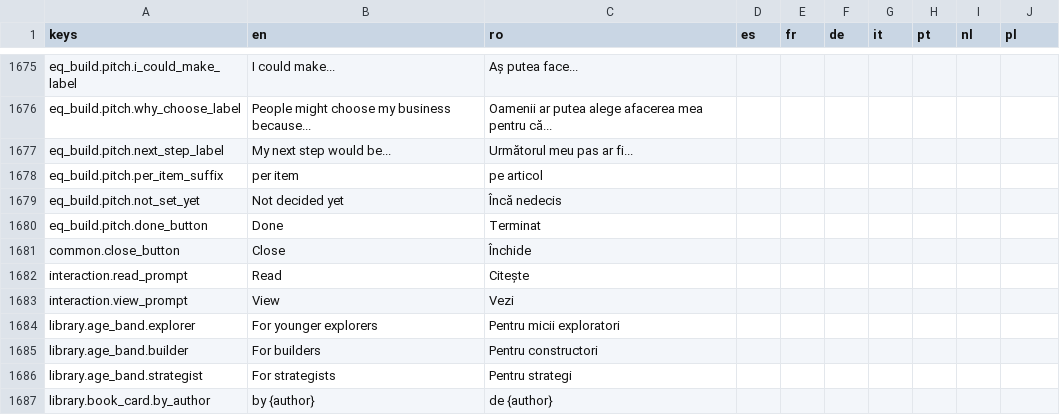
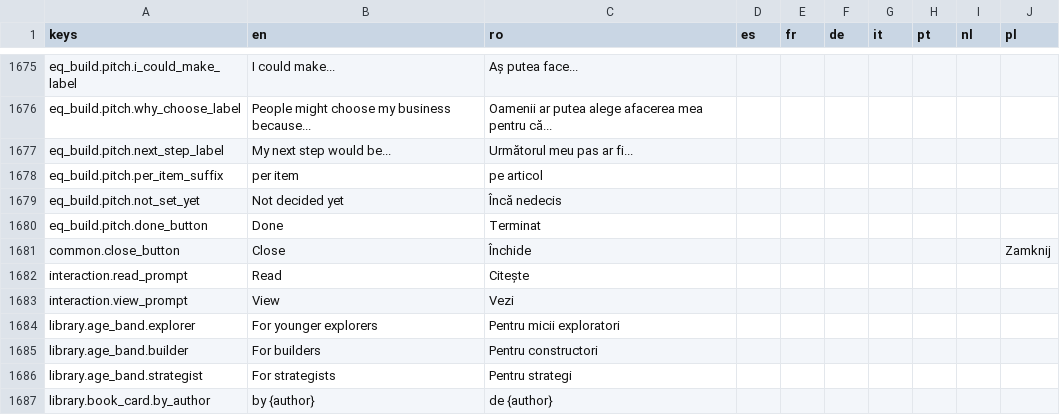
Before and after one commit to laviniamoraru28-creator/money-quest, a CSV file: godot/money-quest-game/localization/translations.csv, drawn as a sheet; only a part is shown, gaps mark what is left out.

```diff
--- a/godot/money-quest-game/localization/translations.csv
+++ b/godot/money-quest-game/localization/translations.csv
@@ -1680,3 +1680,3 @@ eq_build.pitch.not_set_yet,Not decided yet,Încă nedecis,,,,,,,
 eq_build.pitch.done_button,Done,Terminat,,,,,,,
-common.close_button,Close,Închide,,,,,,,
+common.close_button,Close,Închide,,,,,,,Zamknij
 interaction.read_prompt,Read,Citește,,,,,,,
```
Also changed, not shown: 26 other files.
